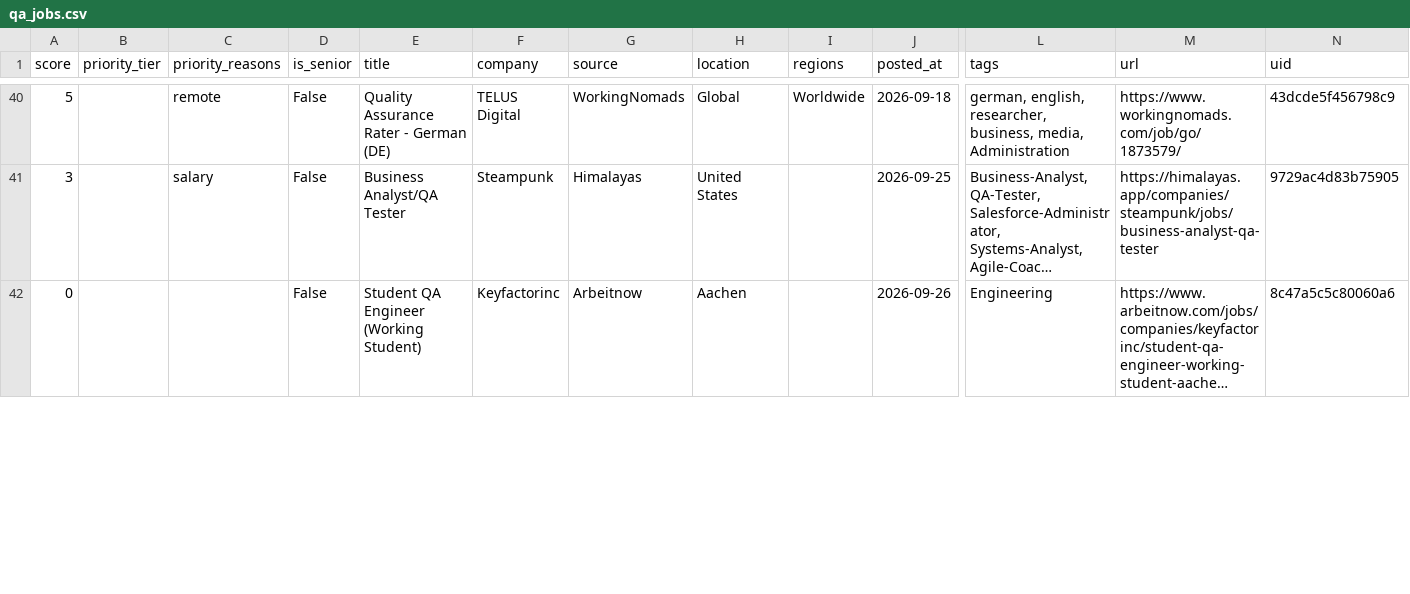
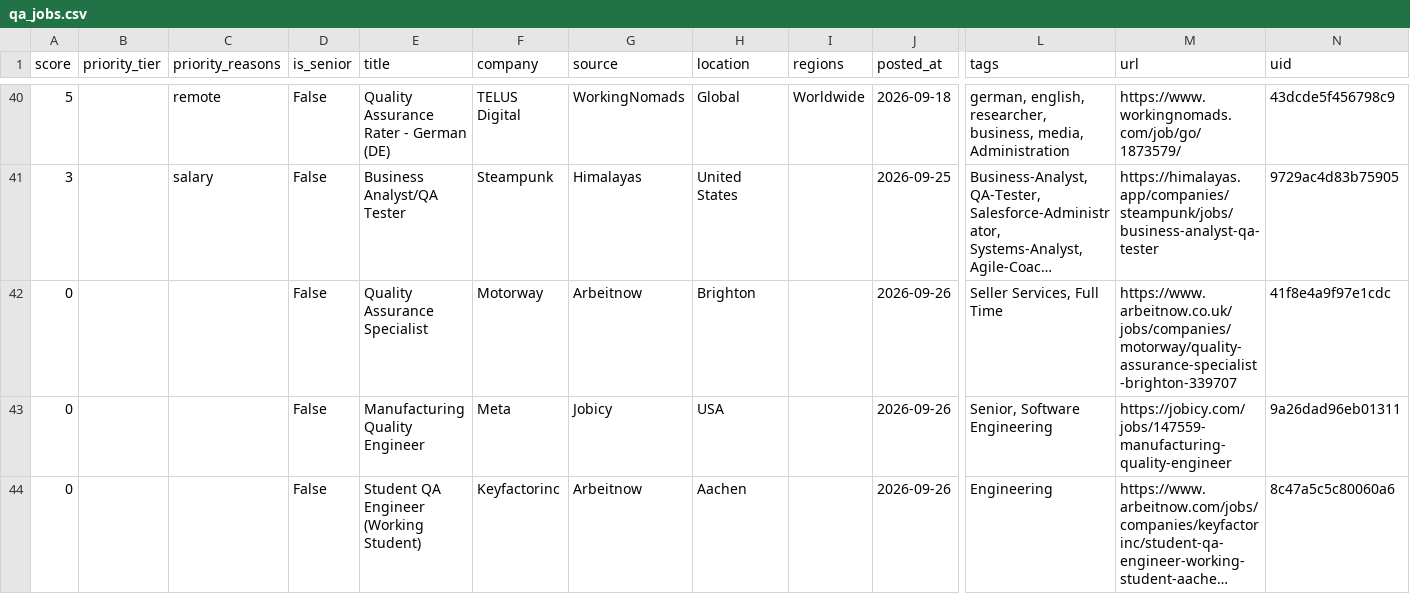
Before and after one commit to alif16syafri/job-scanner, a CSV file: output/qa_jobs.csv, drawn as a sheet; only a part is shown, gaps mark what is left out; long unchanged cells end in …; rows hold the shown columns only; the diff covers the shown part only; the diff names each change by its address in the sheet, - before the commit and + after, or states it on an @@ line.

```diff
--- a/output/qa_jobs.csv
+++ b/output/qa_jobs.csv
+row 42: 0 |  |  | False | Quality Assurance Specialist | Motorway | Arbeitnow | Brighton |  | 2026-09-26 | Seller Services, Full Time | https://www.arbeitnow.co.uk/jobs/companies/motorway/quality-assurance-specialist-brighton-339707 | 41f8e4a9f97e1cdc
+row 43: 0 |  |  | False | Manufacturing Quality Engineer | Meta | Jobicy | USA |  | 2026-09-26 | Senior, Software Engineering | https://jobicy.com/jobs/147559-manufacturing-quality-engineer | 9a26dad96eb01311
```
Also changed, not shown: 4 added rows, 5 removed rows and 7 edited cells elsewhere in this file, 2 other files.
